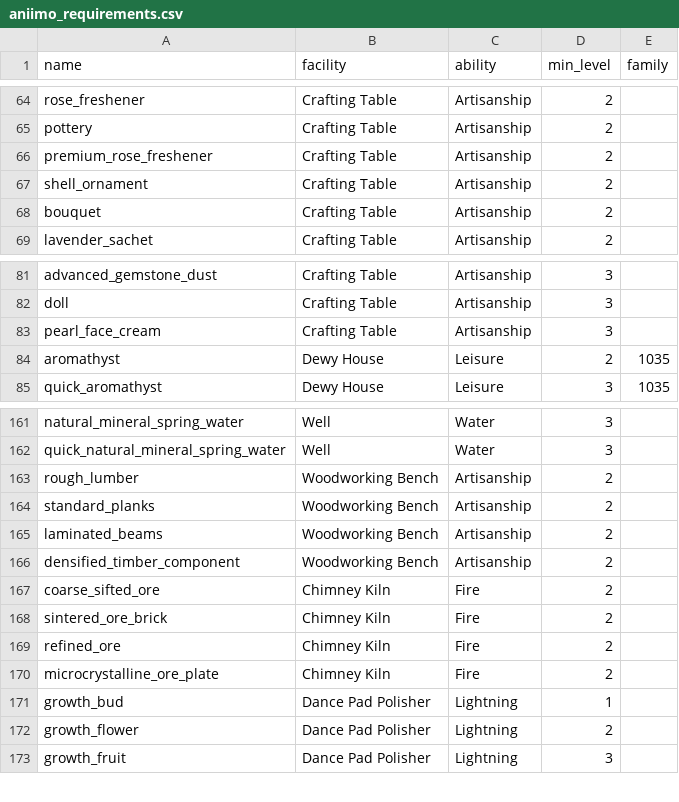
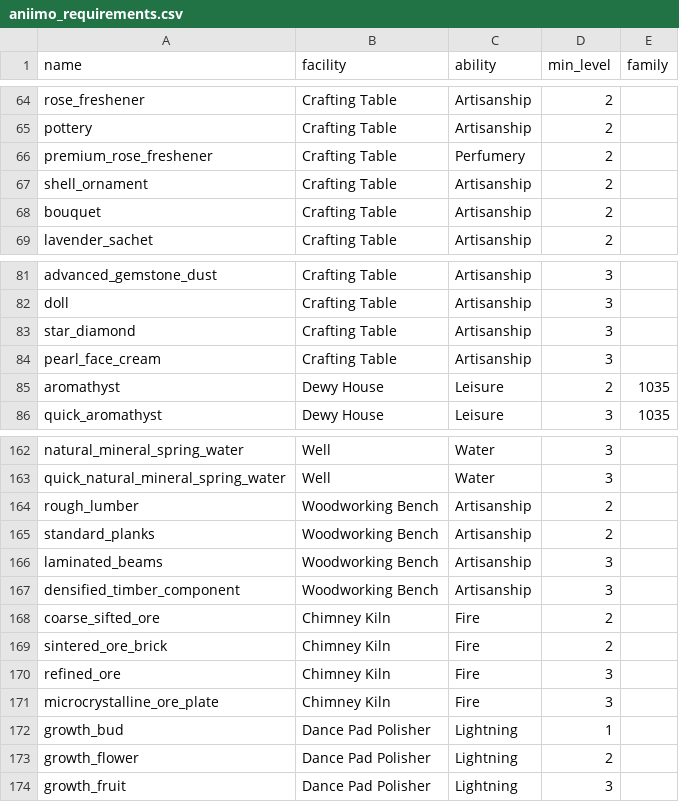
Before and after one commit to rutelun/aniimax, a CSV file: data/aniimo_requirements.csv, drawn as a sheet; only a part is shown, gaps mark what is left out.

```diff
--- a/data/aniimo_requirements.csv
+++ b/data/aniimo_requirements.csv
@@ -65,3 +65,3 @@ rose_freshener, Crafting Table, Artisanship, 2,
 pottery, Crafting Table, Artisanship, 2,
-premium_rose_freshener, Crafting Table, Artisanship, 2,
+premium_rose_freshener, Crafting Table, Perfumery, 2,
 shell_ornament, Crafting Table, Artisanship, 2,
@@ -82,2 +82,3 @@ advanced_gemstone_dust, Crafting Table, Artisanship, 3,
 doll, Crafting Table, Artisanship, 3,
+star_diamond, Crafting Table, Artisanship, 3,
 pearl_face_cream, Crafting Table, Artisanship, 3,
@@ -164,8 +165,8 @@ rough_lumber, Woodworking Bench, Artisanship, 2,
 standard_planks, Woodworking Bench, Artisanship, 2,
-laminated_beams, Woodworking Bench, Artisanship, 2,
-densified_timber_component, Woodworking Bench, Artisanship, 2,
+laminated_beams, Woodworking Bench, Artisanship, 3,
+densified_timber_component, Woodworking Bench, Artisanship, 3,
 coarse_sifted_ore, Chimney Kiln, Fire, 2,
 sintered_ore_brick, Chimney Kiln, Fire, 2,
-refined_ore, Chimney Kiln, Fire, 2,
-microcrystalline_ore_plate, Chimney Kiln, Fire, 2,
+refined_ore, Chimney Kiln, Fire, 3,
+microcrystalline_ore_plate, Chimney Kiln, Fire, 3,
 growth_bud, Dance Pad Polisher, Lightning, 1,
```
Also changed, not shown: data/crafting_table.csv, data/farmland.csv, 17 other files.
